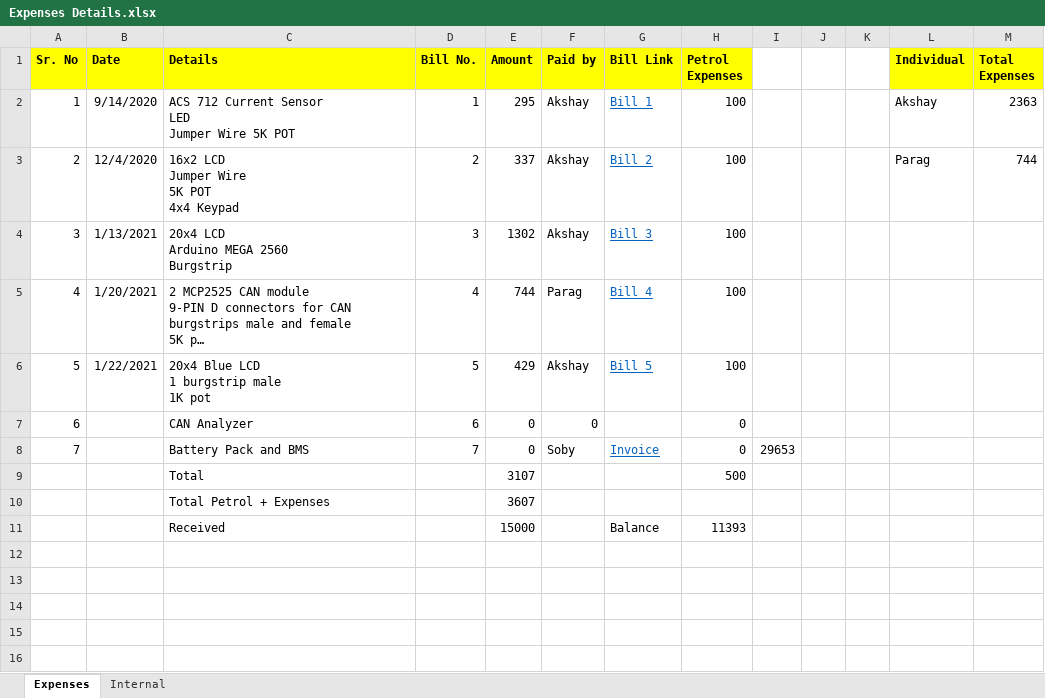
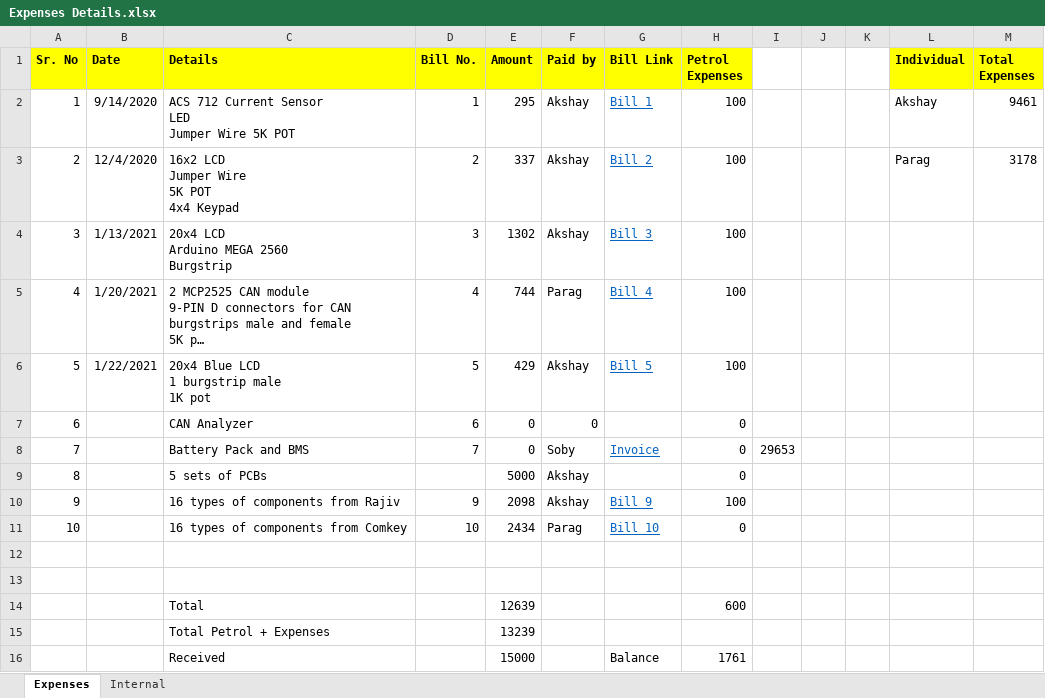
Before and after one commit to Akshay1595/Lithium-ion_battery_as_service, an Excel workbook: Docs/Expenses Details.xlsx, sheet Expenses, drawn as a sheet; long unchanged cells end in …; values as stored, in another font and other column widths than the file's, no borders; addresses are those after the commit; the diff names each change by its address in the sheet, - before the commit and + after, or states it on an @@ line.

Commit message:
Expense sheet updated

```diff
--- a/Docs/Expenses Details.xlsx (sheet Expenses)
+++ b/Docs/Expenses Details.xlsx (sheet Expenses)
-M2 (Total Expenses): 2363
+M2 (Total Expenses): 9461
-M3 (Total Expenses): 744
+M3 (Total Expenses): 3178
+row 9: 8 |  | 5 sets of PCBs |  | 5000 | Akshay |  | 0
+row 10: 9 |  | 16 types of components from Rajiv | 9 | 2098 | Akshay | Bill_9 | 100
+row 11: 10 |  | 16 types of components from Comkey | 10 | 2434 | Parag | Bill_10 | 0
+row 12: (empty)
+row 13: (empty)
-E14 (Amount): 3107
+E14 (Amount): 12639
-H14 (Petrol Expenses): 500
+H14 (Petrol Expenses): 600
-E15 (Amount): 3607
+E15 (Amount): 13239
-H16 (Petrol Expenses): 11393
+H16 (Petrol Expenses): 1761
```
